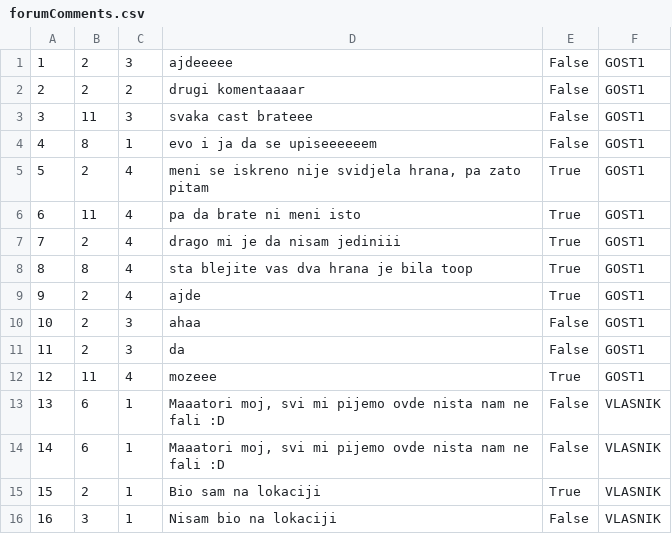
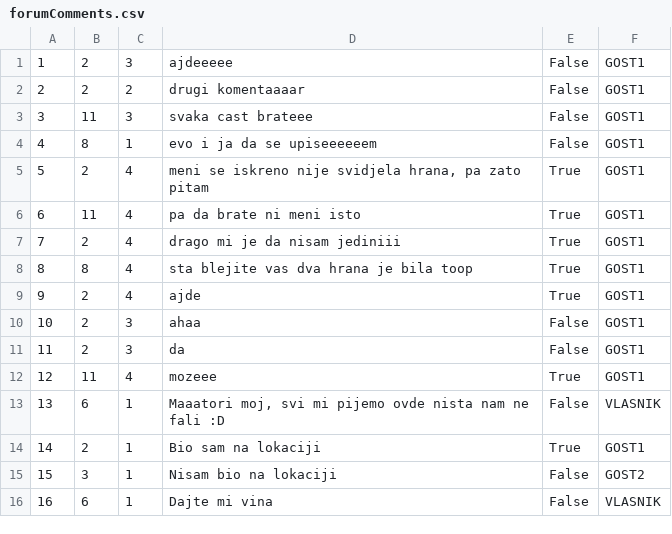
Before and after one commit to uslje13/turisticka-agencija, a CSV file: TravelAgency/Resources/Data/forumComments.csv, drawn as a sheet; removed rows and columns are numbered as before the commit, all else as after; the diff names each change by its address in the sheet, - before the commit and + after, or states it on an @@ line.

Commit message:
Comment Report Functionality finished

```diff
--- a/TravelAgency/Resources/Data/forumComments.csv
+++ b/TravelAgency/Resources/Data/forumComments.csv
-row 14: 14 | 6 | 1 | Maaatori moj, svi mi pijemo ovde nista nam ne fali :D | False | VLASNIK
@@ column A renumbered between rows 14 and 15 @@
-F14: VLASNIK
+F14: GOST1
-F15: VLASNIK
+F15: GOST2
+row 16: 16 | 6 | 1 | Dajte mi vina | False | VLASNIK
```
Also changed, not shown: 5 other files.
